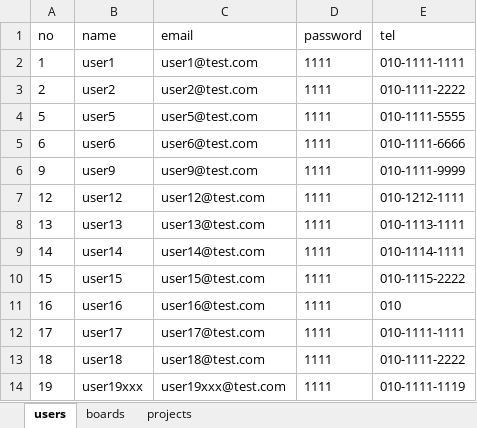
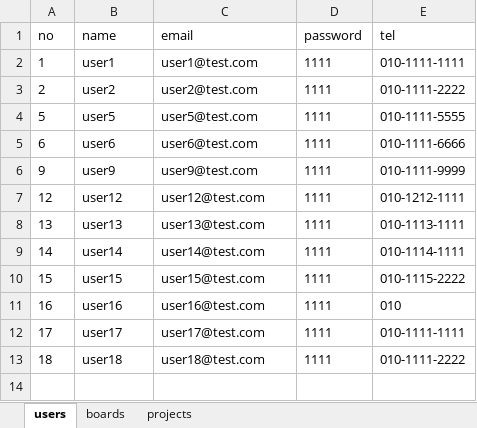
Before and after one commit to bovob/bitcamp-mystudy, an Excel workbook: myapp/app/data.xlsx, sheet users, drawn as a sheet; values as stored, in another font and other column widths than the file's, no borders; the diff names each change by its address in the sheet, - before the commit and + after, or states it on an @@ line.

```diff
--- a/myapp/app/data.xlsx (sheet users)
+++ b/myapp/app/data.xlsx (sheet users)
-row 14: 19 | user19xxx | user19xxx@test.com | 1111 | 010-1111-1119
```
Also changed, not shown: sheet projects, sheet boards, 31 other files.
